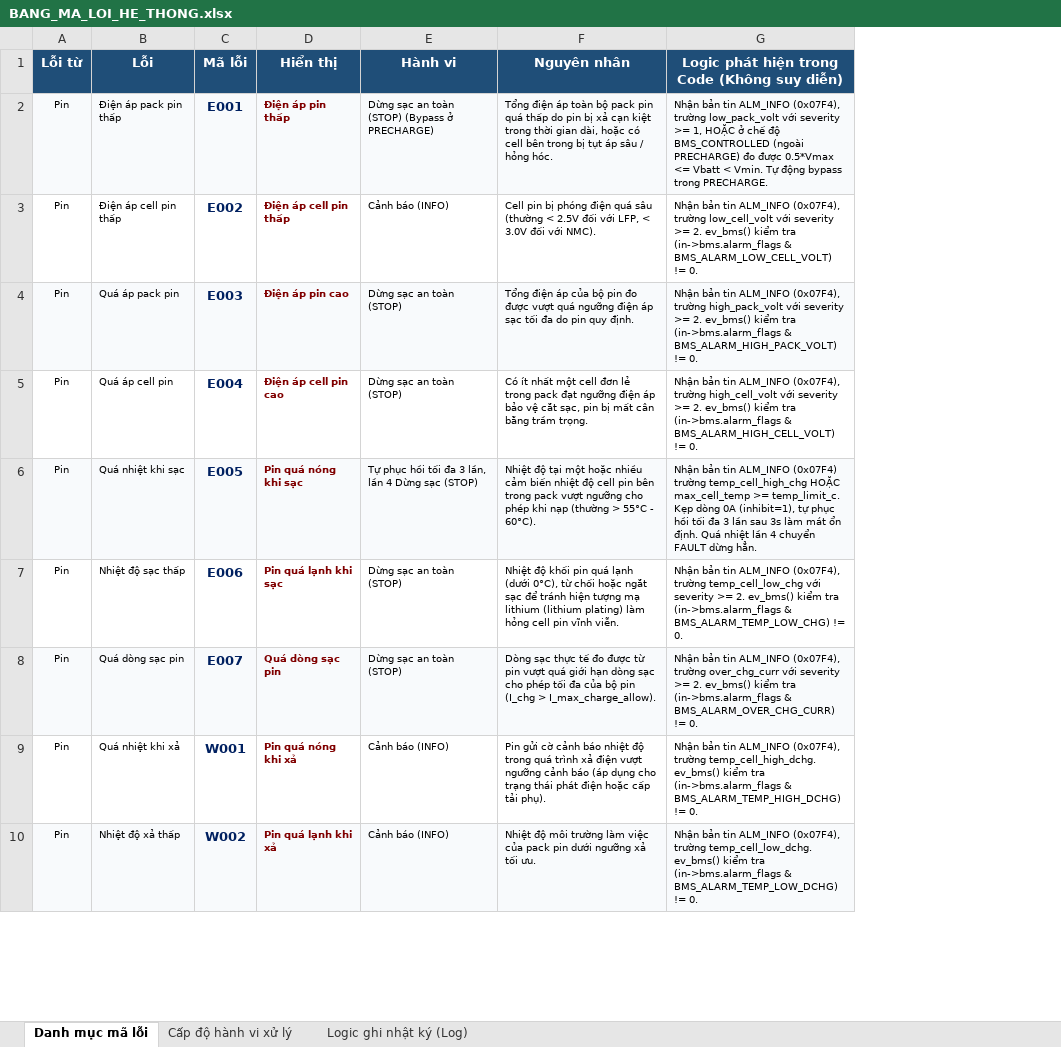
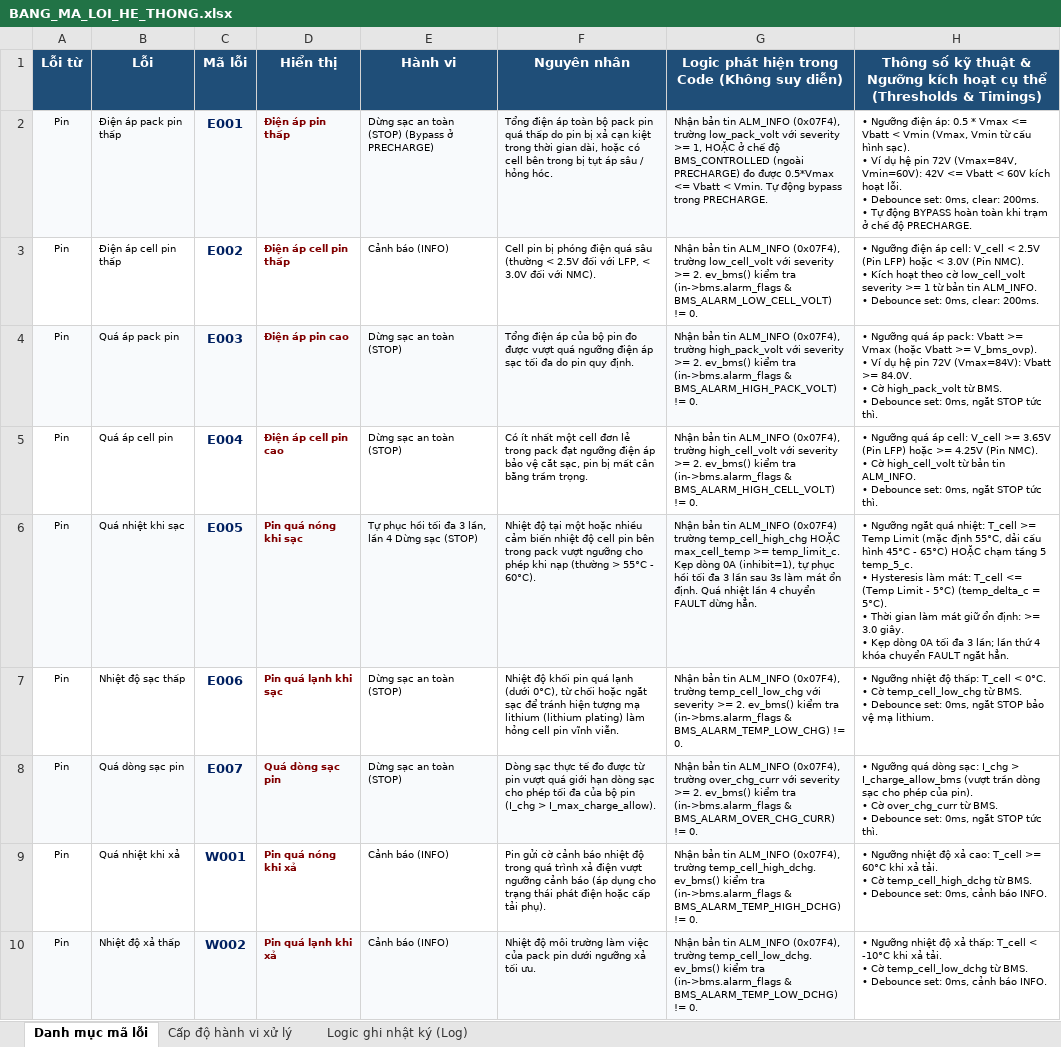
Before and after one commit to hoanv-synaptix/Charger, an Excel workbook: docs/BANG_MA_LOI_HE_THONG.xlsx, sheet Danh mục mã lỗi, drawn as a sheet; only a part is shown; values as stored, in another font and other column widths than the file's, no borders; ↵ is a line break in a cell; the diff names each change by its address in the sheet, - before the commit and + after, or states it on an @@ line.

Commit message:
docs: add exact numerical thresholds and timings column to error code excel and markdown

```diff
--- a/docs/BANG_MA_LOI_HE_THONG.xlsx (sheet Danh mục mã lỗi)
+++ b/docs/BANG_MA_LOI_HE_THONG.xlsx (sheet Danh mục mã lỗi)
+column H, rows 1-10: Thông số kỹ thuật & Ngưỡng kích hoạt cụ thể (Thresholds & Timings) | • Ngưỡng điện áp: 0.5 * Vmax <= Vbatt < Vmin (Vmax, Vmin từ cấu hình sạc). ↵ • Ví dụ hệ pin 72V (Vmax=84V, Vmin=60V): 42V <= Vbatt < 60V kích hoạt lỗi. ↵ • Debounce set: 0ms, clear: 200ms. ↵ • Tự động BYPASS hoàn toàn khi trạm ở chế độ PRECHARGE. | • Ngưỡng điện áp cell: V_cell < 2.5V (Pin LFP) hoặc < 3.0V (Pin NMC). ↵ • Kích hoạt theo cờ low_cell_volt severity >= 1 từ bản tin ALM_INFO. ↵ • Debounce set: 0ms, clear: 200ms. | • Ngưỡng quá áp pack: Vbatt >= Vmax (hoặc Vbatt >= V_bms_ovp). ↵ • Ví dụ hệ pin 72V (Vmax=84V): Vbatt >= 84.0V. ↵ • Cờ high_pack_volt từ BMS. ↵ • Debounce set: 0ms, ngắt STOP tức thì. | • Ngưỡng quá áp cell: V_cell >= 3.65V (Pin LFP) hoặc >= 4.25V (Pin NMC). ↵ • Cờ high_cell_volt từ bản tin ALM_INFO. ↵ • Debounce set: 0ms, ngắt STOP tức thì. | • Ngưỡng ngắt quá nhiệt: T_cell >= Temp Limit (mặc định 55°C, dải cấu hình 45°C - 65°C) HOẶC chạm tầng 5 temp_5_c. ↵ • Hysteresis làm mát: T_cell <= (Temp Limit - 5°C) (temp_delta_c = 5°C). ↵ • Thời gian làm mát giữ ổn định: >= 3.0 giây. ↵ • Kẹp dòng 0A tối đa 3 lần; lần thứ 4 khóa chuyển FAULT ngắt hẳn. | • Ngưỡng nhiệt độ thấp: T_cell < 0°C. ↵ • Cờ temp_cell_low_chg từ BMS. ↵ • Debounce set: 0ms, ngắt STOP bảo vệ mạ lithium. | • Ngưỡng quá dòng sạc: I_chg > I_charge_allow_bms (vượt trần dòng sạc cho phép của pin). ↵ • Cờ over_chg_curr từ BMS. ↵ • Debounce set: 0ms, ngắt STOP tức thì. | • Ngưỡng nhiệt độ xả cao: T_cell >= 60°C khi xả tải. ↵ • Cờ temp_cell_high_dchg từ BMS. ↵ • Debounce set: 0ms, cảnh báo INFO. | • Ngưỡng nhiệt độ xả thấp: T_cell < -10°C khi xả tải. ↵ • Cờ temp_cell_low_dchg từ BMS. ↵ • Debounce set: 0ms, cảnh báo INFO.
```
Also changed, not shown: 1 other file.
